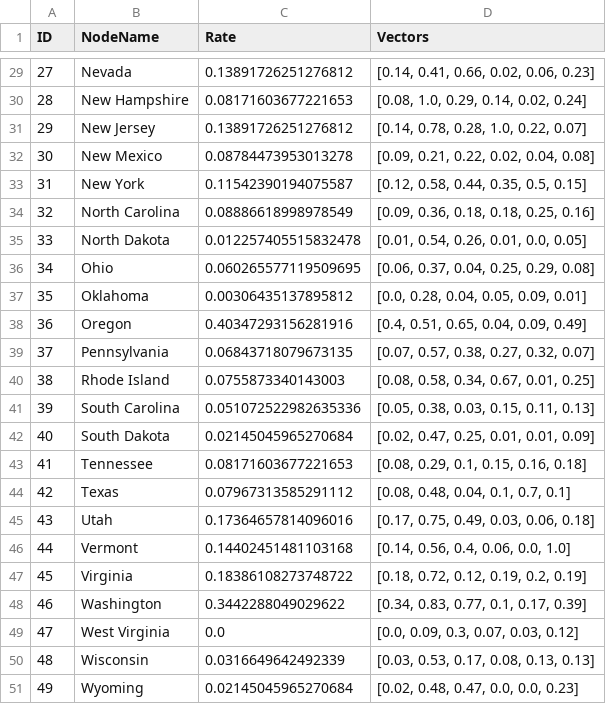
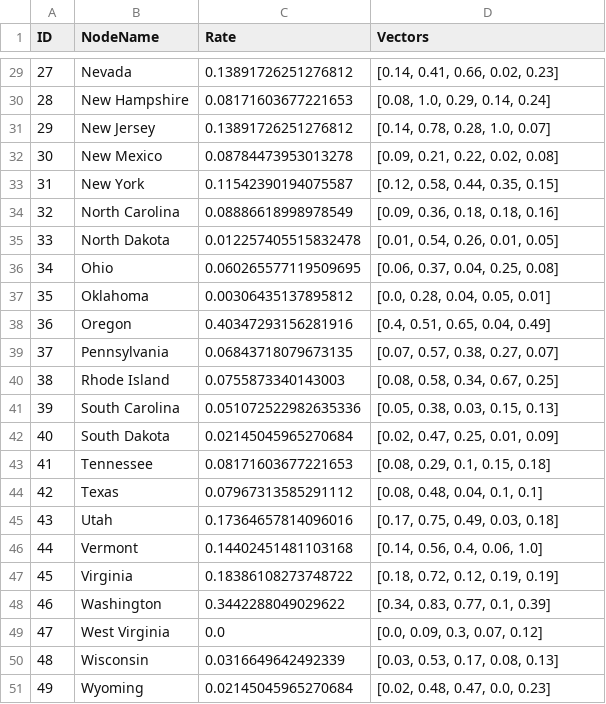
Before and after one commit to YanchenWangGU/ANLY503_individual_final, a CSV file: ggplot/nodelist.csv, drawn as a sheet; only a part is shown, gaps mark what is left out; the diff covers the shown part only.

```diff
--- a/ggplot/nodelist.csv
+++ b/ggplot/nodelist.csv
@@ -29,23 +29,23 @@ ID,NodeName,Rate,Vectors
-27,Nevada,0.13891726251276812,"[0.14, 0.41, 0.66, 0.02, 0.06, 0.23]"
-28,New Hampshire,0.08171603677221653,"[0.08, 1.0, 0.29, 0.14, 0.02, 0.24]"
-29,New Jersey,0.13891726251276812,"[0.14, 0.78, 0.28, 1.0, 0.22, 0.07]"
-30,New Mexico,0.08784473953013278,"[0.09, 0.21, 0.22, 0.02, 0.04, 0.08]"
-31,New York,0.11542390194075587,"[0.12, 0.58, 0.44, 0.35, 0.5, 0.15]"
-32,North Carolina,0.08886618998978549,"[0.09, 0.36, 0.18, 0.18, 0.25, 0.16]"
-33,North Dakota,0.012257405515832478,"[0.01, 0.54, 0.26, 0.01, 0.0, 0.05]"
-34,Ohio,0.060265577119509695,"[0.06, 0.37, 0.04, 0.25, 0.29, 0.08]"
-35,Oklahoma,0.00306435137895812,"[0.0, 0.28, 0.04, 0.05, 0.09, 0.01]"
-36,Oregon,0.40347293156281916,"[0.4, 0.51, 0.65, 0.04, 0.09, 0.49]"
-37,Pennsylvania,0.06843718079673135,"[0.07, 0.57, 0.38, 0.27, 0.32, 0.07]"
-38,Rhode Island,0.0755873340143003,"[0.08, 0.58, 0.34, 0.67, 0.01, 0.25]"
-39,South Carolina,0.051072522982635336,"[0.05, 0.38, 0.03, 0.15, 0.11, 0.13]"
-40,South Dakota,0.02145045965270684,"[0.02, 0.47, 0.25, 0.01, 0.01, 0.09]"
-41,Tennessee,0.08171603677221653,"[0.08, 0.29, 0.1, 0.15, 0.16, 0.18]"
-42,Texas,0.07967313585291112,"[0.08, 0.48, 0.04, 0.1, 0.7, 0.1]"
-43,Utah,0.17364657814096016,"[0.17, 0.75, 0.49, 0.03, 0.06, 0.18]"
-44,Vermont,0.14402451481103168,"[0.14, 0.56, 0.4, 0.06, 0.0, 1.0]"
-45,Virginia,0.18386108273748722,"[0.18, 0.72, 0.12, 0.19, 0.2, 0.19]"
-46,Washington,0.3442288049029622,"[0.34, 0.83, 0.77, 0.1, 0.17, 0.39]"
-47,West Virginia,0.0,"[0.0, 0.09, 0.3, 0.07, 0.03, 0.12]"
-48,Wisconsin,0.0316649642492339,"[0.03, 0.53, 0.17, 0.08, 0.13, 0.13]"
-49,Wyoming,0.02145045965270684,"[0.02, 0.48, 0.47, 0.0, 0.0, 0.23]"
+27,Nevada,0.13891726251276812,"[0.14, 0.41, 0.66, 0.02, 0.23]"
+28,New Hampshire,0.08171603677221653,"[0.08, 1.0, 0.29, 0.14, 0.24]"
+29,New Jersey,0.13891726251276812,"[0.14, 0.78, 0.28, 1.0, 0.07]"
+30,New Mexico,0.08784473953013278,"[0.09, 0.21, 0.22, 0.02, 0.08]"
+31,New York,0.11542390194075587,"[0.12, 0.58, 0.44, 0.35, 0.15]"
+32,North Carolina,0.08886618998978549,"[0.09, 0.36, 0.18, 0.18, 0.16]"
+33,North Dakota,0.012257405515832478,"[0.01, 0.54, 0.26, 0.01, 0.05]"
+34,Ohio,0.060265577119509695,"[0.06, 0.37, 0.04, 0.25, 0.08]"
+35,Oklahoma,0.00306435137895812,"[0.0, 0.28, 0.04, 0.05, 0.01]"
+36,Oregon,0.40347293156281916,"[0.4, 0.51, 0.65, 0.04, 0.49]"
+37,Pennsylvania,0.06843718079673135,"[0.07, 0.57, 0.38, 0.27, 0.07]"
+38,Rhode Island,0.0755873340143003,"[0.08, 0.58, 0.34, 0.67, 0.25]"
+39,South Carolina,0.051072522982635336,"[0.05, 0.38, 0.03, 0.15, 0.13]"
+40,South Dakota,0.02145045965270684,"[0.02, 0.47, 0.25, 0.01, 0.09]"
+41,Tennessee,0.08171603677221653,"[0.08, 0.29, 0.1, 0.15, 0.18]"
+42,Texas,0.07967313585291112,"[0.08, 0.48, 0.04, 0.1, 0.1]"
+43,Utah,0.17364657814096016,"[0.17, 0.75, 0.49, 0.03, 0.18]"
+44,Vermont,0.14402451481103168,"[0.14, 0.56, 0.4, 0.06, 1.0]"
+45,Virginia,0.18386108273748722,"[0.18, 0.72, 0.12, 0.19, 0.19]"
+46,Washington,0.3442288049029622,"[0.34, 0.83, 0.77, 0.1, 0.39]"
+47,West Virginia,0.0,"[0.0, 0.09, 0.3, 0.07, 0.12]"
+48,Wisconsin,0.0316649642492339,"[0.03, 0.53, 0.17, 0.08, 0.13]"
+49,Wyoming,0.02145045965270684,"[0.02, 0.48, 0.47, 0.0, 0.23]"
```
Also changed, not shown: 27 edited cells elsewhere in this file, ggplot/edgelist.csv.
